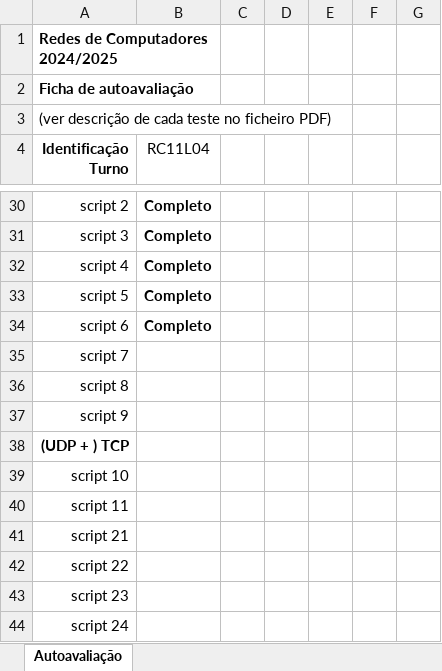
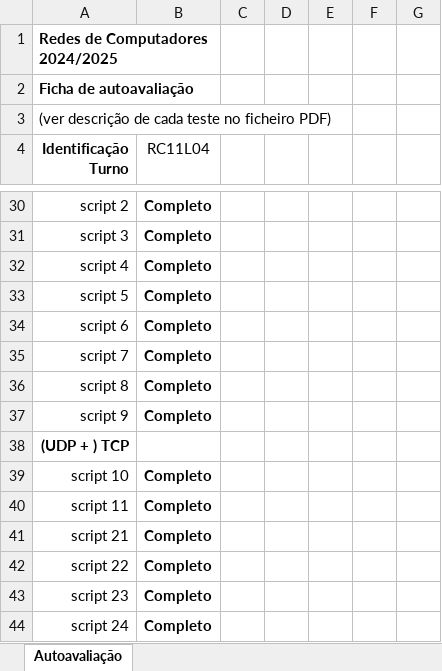
Before and after one commit to tiagoc-santos/Computer-Networks-Project, an Excel workbook: 2024_2025_proj_auto_avaliacao.xlsx, sheet Autoavaliação, drawn as a sheet; only a part is shown, gaps mark what is left out; values as stored, in another font and other column widths than the file's, no borders; the diff covers the shown part only; the diff names each change by its address in the sheet, - before the commit and + after, or states it on an @@ line.

```diff
--- a/2024_2025_proj_auto_avaliacao.xlsx (sheet Autoavaliação)
+++ b/2024_2025_proj_auto_avaliacao.xlsx (sheet Autoavaliação)
-B35:B37 (RC11L04): (empty)
+B35:B37 (RC11L04): Completo
-B39:B44 (RC11L04): (empty)
+B39:B44 (RC11L04): Completo
```
Also changed, not shown: 20 edited cells elsewhere in this sheet, 1 other file.
